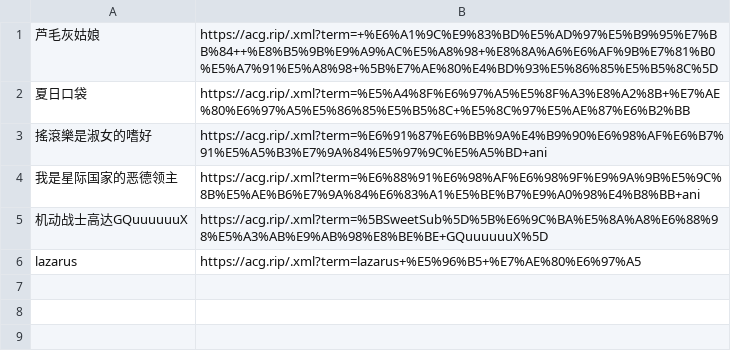
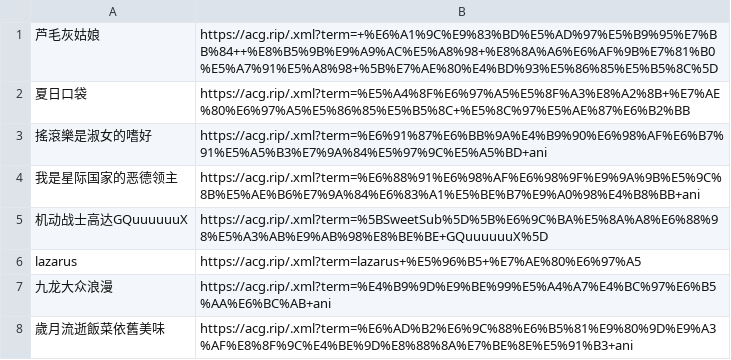
Before and after one commit to DeepooBelief/Anime-Pull, a CSV file: data/2025-Q2.csv, drawn as a sheet.

Commit message:
Update 2025-Q2.csv

```diff
--- a/data/2025-Q2.csv
+++ b/data/2025-Q2.csv
@@ -6 +6,3 @@
 lazarus,https://acg.rip/.xml?term=lazarus+%E5%96%B5+%E7%AE%80%E6%97%A5,
+九龙大众浪漫,https://acg.rip/.xml?term=%E4%B9%9D%E9%BE%99%E5%A4%A7%E4%BC%97%E6%B5%AA%E6%BC%AB+ani,
+歲月流逝飯菜依舊美味,https://acg.rip/.xml?term=%E6%AD%B2%E6%9C%88%E6%B5%81%E9%80%9D%E9%A3%AF%E8%8F%9C%E4%BE%9D%E8%88%8A%E7%BE%8E%E5%91%B3+ani,
```
